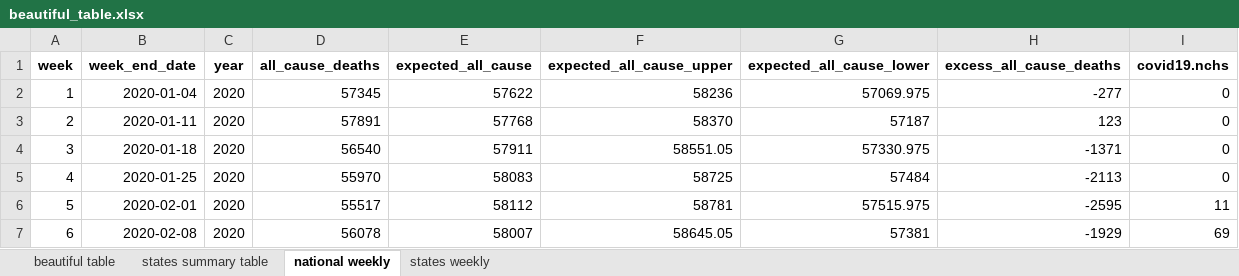
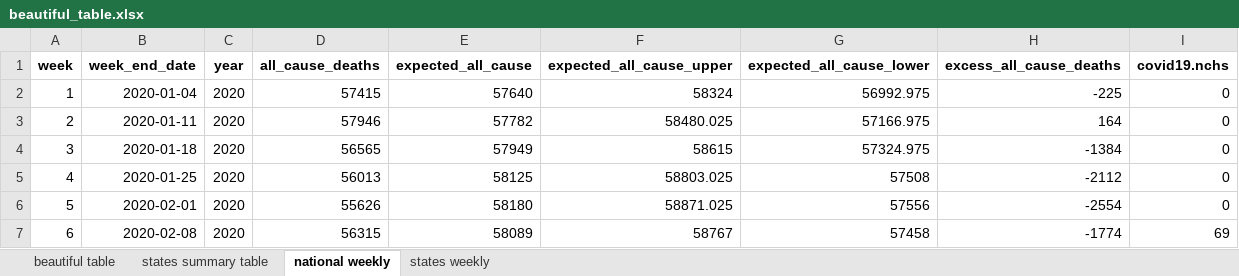
Before and after one commit to wpinvestigative/excess_deaths_covid19, an Excel workbook: data/outputs/beautiful_table.xlsx, sheet national weekly, drawn as a sheet; only a part is shown; values as stored, in another font and other column widths than the file's, no borders; the diff covers the shown part only; the diff names each change by its address in the sheet, - before the commit and + after, or states it on an @@ line.

```diff
--- a/data/outputs/beautiful_table.xlsx (sheet national weekly)
+++ b/data/outputs/beautiful_table.xlsx (sheet national weekly)
-D2 (all_cause_deaths): 57345
+D2 (all_cause_deaths): 57415
-E2 (expected_all_cause): 57622
+E2 (expected_all_cause): 57640
-F2 (expected_all_cause_upper): 58236
+F2 (expected_all_cause_upper): 58324
-G2 (expected_all_cause_lower): 57069.975
+G2 (expected_all_cause_lower): 56992.975
-H2 (excess_all_cause_deaths): -277
+H2 (excess_all_cause_deaths): -225
-D3 (all_cause_deaths): 57891
+D3 (all_cause_deaths): 57946
-E3 (expected_all_cause): 57768
+E3 (expected_all_cause): 57782
-F3 (expected_all_cause_upper): 58370
+F3 (expected_all_cause_upper): 58480.025
-G3 (expected_all_cause_lower): 57187
+G3 (expected_all_cause_lower): 57166.975
-H3 (excess_all_cause_deaths): 123
+H3 (excess_all_cause_deaths): 164
-D4 (all_cause_deaths): 56540
+D4 (all_cause_deaths): 56565
-E4 (expected_all_cause): 57911
+E4 (expected_all_cause): 57949
-F4 (expected_all_cause_upper): 58551.05
+F4 (expected_all_cause_upper): 58615
-G4 (expected_all_cause_lower): 57330.975
+G4 (expected_all_cause_lower): 57324.975
-H4 (excess_all_cause_deaths): -1371
+H4 (excess_all_cause_deaths): -1384
-D5 (all_cause_deaths): 55970
+D5 (all_cause_deaths): 56013
-E5 (expected_all_cause): 58083
+E5 (expected_all_cause): 58125
-F5 (expected_all_cause_upper): 58725
+F5 (expected_all_cause_upper): 58803.025
-G5 (expected_all_cause_lower): 57484
+G5 (expected_all_cause_lower): 57508
-H5 (excess_all_cause_deaths): -2113
+H5 (excess_all_cause_deaths): -2112
-D6 (all_cause_deaths): 55517
+D6 (all_cause_deaths): 55626
-E6 (expected_all_cause): 58112
+E6 (expected_all_cause): 58180
-F6 (expected_all_cause_upper): 58781
+F6 (expected_all_cause_upper): 58871.025
-G6 (expected_all_cause_lower): 57515.975
+G6 (expected_all_cause_lower): 57556
-H6 (excess_all_cause_deaths): -2595
+H6 (excess_all_cause_deaths): -2554
-I6 (covid19.nchs): 11
+I6 (covid19.nchs): 0
-D7 (all_cause_deaths): 56078
+D7 (all_cause_deaths): 56315
-E7 (expected_all_cause): 58007
+E7 (expected_all_cause): 58089
-F7 (expected_all_cause_upper): 58645.05
+F7 (expected_all_cause_upper): 58767
-G7 (expected_all_cause_lower): 57381
+G7 (expected_all_cause_lower): 57458
-H7 (excess_all_cause_deaths): -1929
+H7 (excess_all_cause_deaths): -1774
```
Also changed, not shown: 1 added row and 107 edited cells elsewhere in this sheet, sheet states weekly, sheet states summary table, sheet beautiful table, 8 other files.
